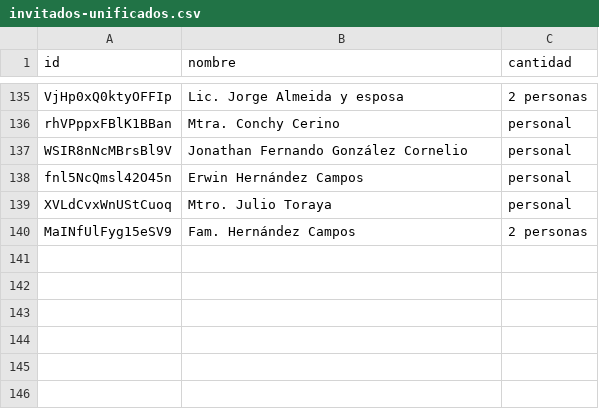
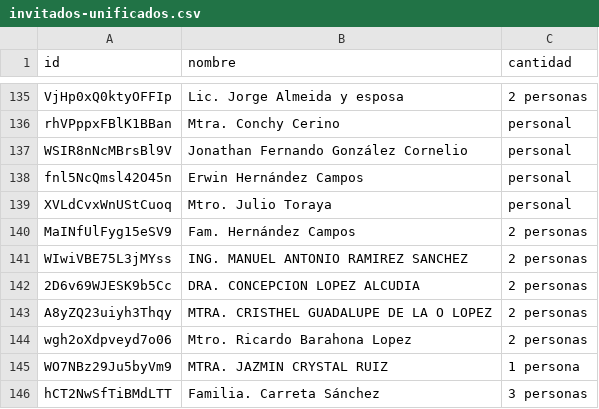
Before and after one commit to ROR2022/quince-basic-valentina, a CSV file: data/invitados-unificados.csv, drawn as a sheet; only a part is shown, gaps mark what is left out; the diff names each change by its address in the sheet, - before the commit and + after, or states it on an @@ line.

Commit message:
agregando mas invitados

```diff
--- a/data/invitados-unificados.csv
+++ b/data/invitados-unificados.csv
+row 141: WIwiVBE75L3jMYss | ING. MANUEL ANTONIO RAMIREZ SANCHEZ | 2 personas
+row 142: 2D6v69WJESK9b5Cc | DRA. CONCEPCION LOPEZ ALCUDIA | 2 personas
+row 143: A8yZQ23uiyh3Thqy | MTRA. CRISTHEL GUADALUPE DE LA O LOPEZ | 2 personas
+row 144: wgh2oXdpveyd7o06 | Mtro. Ricardo Barahona Lopez | 2 personas
+row 145: WO7NBz29Ju5byVm9 | MTRA. JAZMIN CRYSTAL RUIZ | 1 persona
+row 146: hCT2NwSfTiBMdLTT | Familia. Carreta Sánchez | 3 personas
```
Also changed, not shown: 2 other files.
